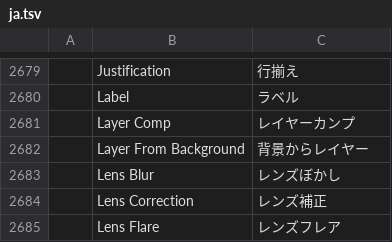
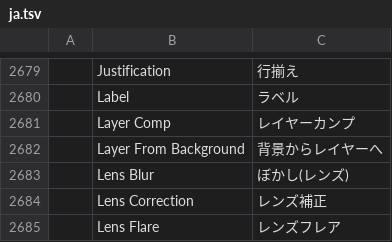
Before and after one commit to jorgerjimenez/United-Editer, a TSV file: photocraft/crates/ui-egui/src/i18n/ja.tsv, drawn as a sheet; only a part is shown, gaps mark what is left out; the diff covers the shown part only; the diff names each change by its address in the sheet, - before the commit and + after, or states it on an @@ line.

```diff
--- a/photocraft/crates/ui-egui/src/i18n/ja.tsv
+++ b/photocraft/crates/ui-egui/src/i18n/ja.tsv
-C2682: 背景からレイヤー
+C2682: 背景からレイヤーへ
-C2683: レンズぼかし
+C2683: ぼかし(レンズ)
```
Also changed, not shown: 45 edited cells elsewhere in this file.
